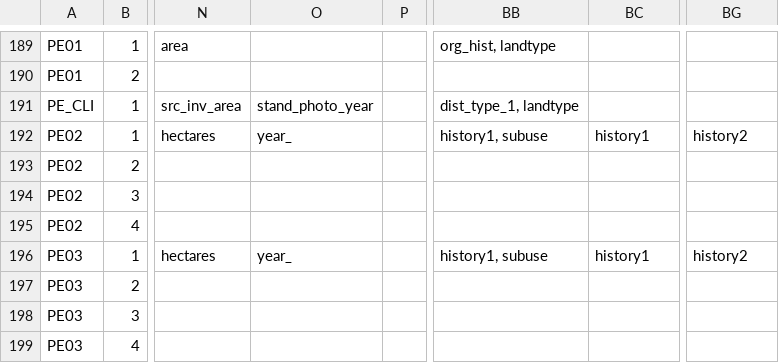
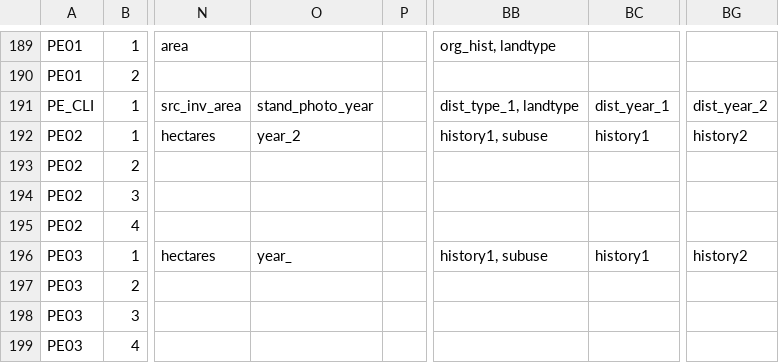
Before and after one commit to zkinvig/CASFRI-zoe, a CSV file: translation/tables/attribute_dependencies.csv, drawn as a sheet; only a part is shown, gaps mark what is left out; the diff names each change by its address in the sheet, - before the commit and + after, or states it on an @@ line.

```diff
--- a/translation/tables/attribute_dependencies.csv
+++ b/translation/tables/attribute_dependencies.csv
-BC191: (empty)
+BC191: dist_year_1
-BG191: (empty)
+BG191: dist_year_2
-O192: year_
+O192: year_2
```
Also changed, not shown: translation/tables/pe_pei02_cas.csv, translation/tables/pe_pei02_dst.csv, 2 other files.
